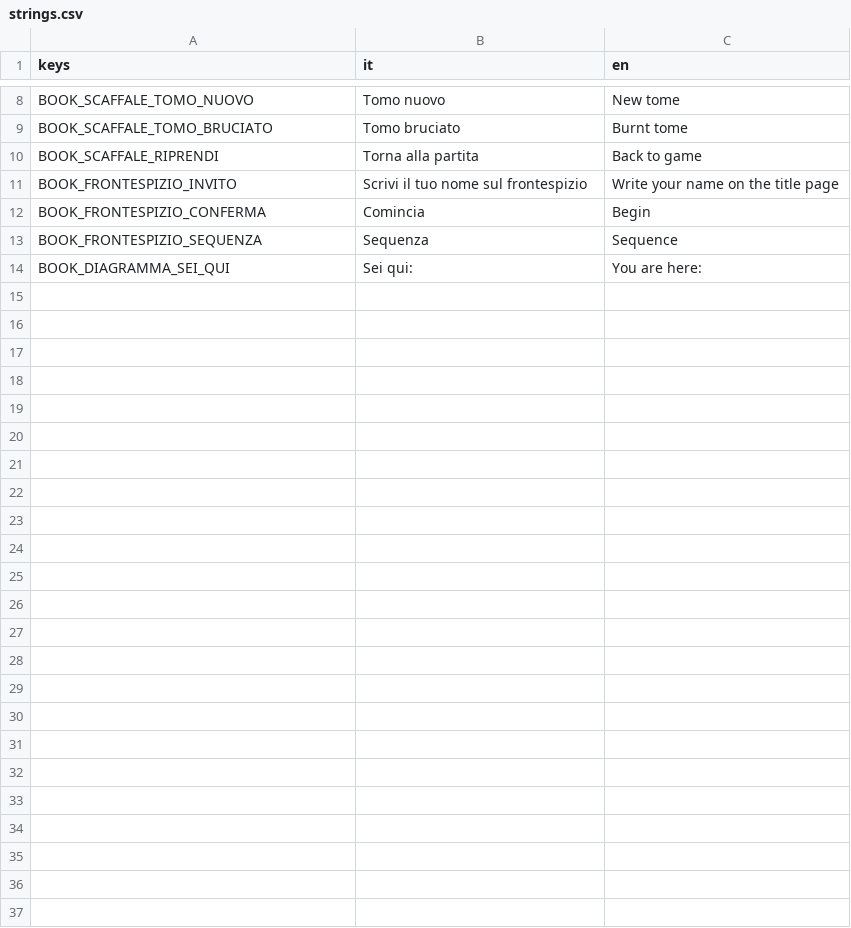
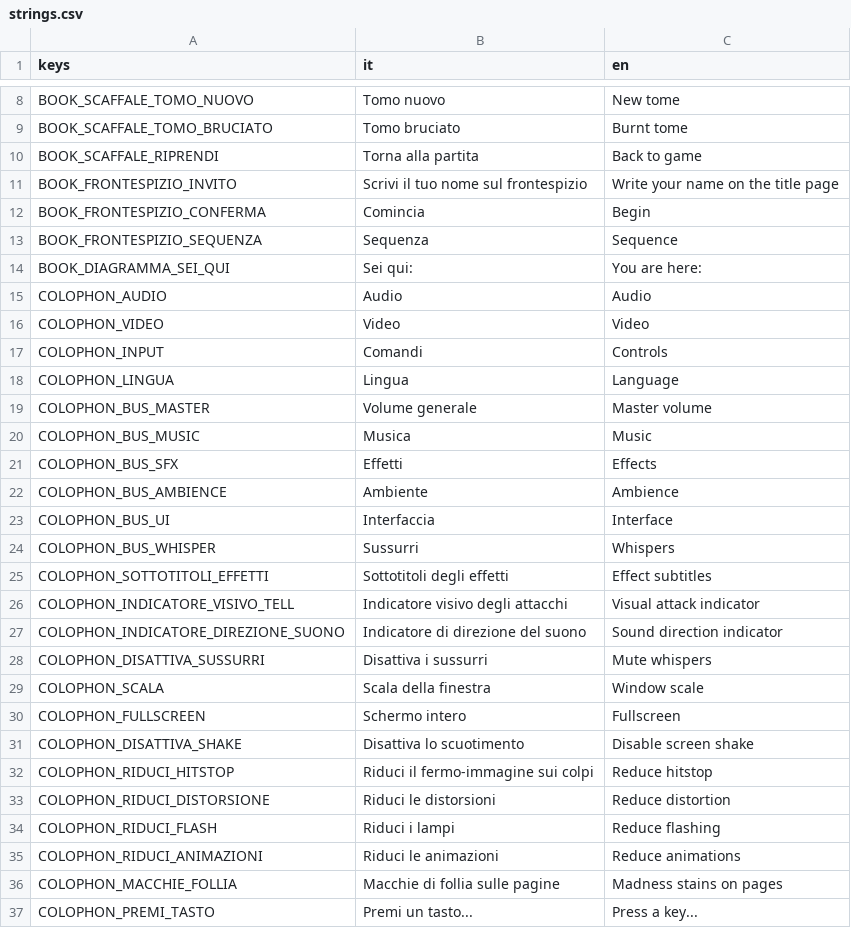
Before and after one commit to YasserOudabashi/mirwada, a CSV file: assets/i18n/strings.csv, drawn as a sheet; only a part is shown, gaps mark what is left out; the diff names each change by its address in the sheet, - before the commit and + after, or states it on an @@ line.

```diff
--- a/assets/i18n/strings.csv
+++ b/assets/i18n/strings.csv
+row 15: COLOPHON_AUDIO | Audio | Audio
+row 16: COLOPHON_VIDEO | Video | Video
+row 17: COLOPHON_INPUT | Comandi | Controls
+row 18: COLOPHON_LINGUA | Lingua | Language
+row 19: COLOPHON_BUS_MASTER | Volume generale | Master volume
+row 20: COLOPHON_BUS_MUSIC | Musica | Music
+row 21: COLOPHON_BUS_SFX | Effetti | Effects
+row 22: COLOPHON_BUS_AMBIENCE | Ambiente | Ambience
+row 23: COLOPHON_BUS_UI | Interfaccia | Interface
+row 24: COLOPHON_BUS_WHISPER | Sussurri | Whispers
+row 25: COLOPHON_SOTTOTITOLI_EFFETTI | Sottotitoli degli effetti | Effect subtitles
+row 26: COLOPHON_INDICATORE_VISIVO_TELL | Indicatore visivo degli attacchi | Visual attack indicator
+row 27: COLOPHON_INDICATORE_DIREZIONE_SUONO | Indicatore di direzione del suono | Sound direction indicator
+row 28: COLOPHON_DISATTIVA_SUSSURRI | Disattiva i sussurri | Mute whispers
+row 29: COLOPHON_SCALA | Scala della finestra | Window scale
+row 30: COLOPHON_FULLSCREEN | Schermo intero | Fullscreen
+row 31: COLOPHON_DISATTIVA_SHAKE | Disattiva lo scuotimento | Disable screen shake
+row 32: COLOPHON_RIDUCI_HITSTOP | Riduci il fermo-immagine sui colpi | Reduce hitstop
+row 33: COLOPHON_RIDUCI_DISTORSIONE | Riduci le distorsioni | Reduce distortion
+row 34: COLOPHON_RIDUCI_FLASH | Riduci i lampi | Reduce flashing
+row 35: COLOPHON_RIDUCI_ANIMAZIONI | Riduci le animazioni | Reduce animations
+row 36: COLOPHON_MACCHIE_FOLLIA | Macchie di follia sulle pagine | Madness stains on pages
+row 37: COLOPHON_PREMI_TASTO | Premi un tasto... | Press a key...
```
Also changed, not shown: 10 other files.
